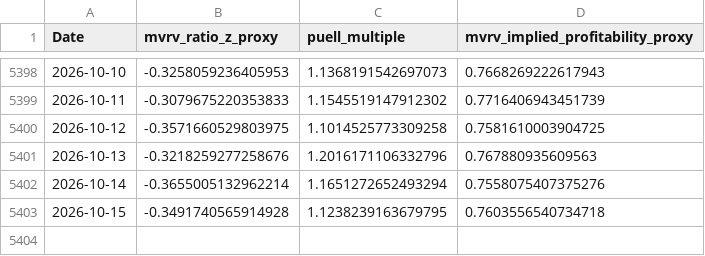
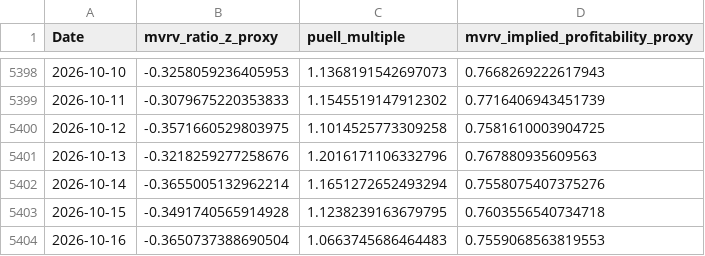
Before and after one commit to j0shcd/risk-metric, a CSV file: data/onchain_metrics.csv, drawn as a sheet; only a part is shown, gaps mark what is left out; the diff names each change by its address in the sheet, - before the commit and + after, or states it on an @@ line.

Commit message:
chore(data): refresh caches + web v2 artifacts

```diff
--- a/data/onchain_metrics.csv
+++ b/data/onchain_metrics.csv
+row 5404: 2026-10-16 | -0.3650737388690504 | 1.0663745686464483 | 0.7559068563819553
```
Also changed, not shown: data/btc_daily.csv, data/fear_greed_index.csv, 30 other files.
